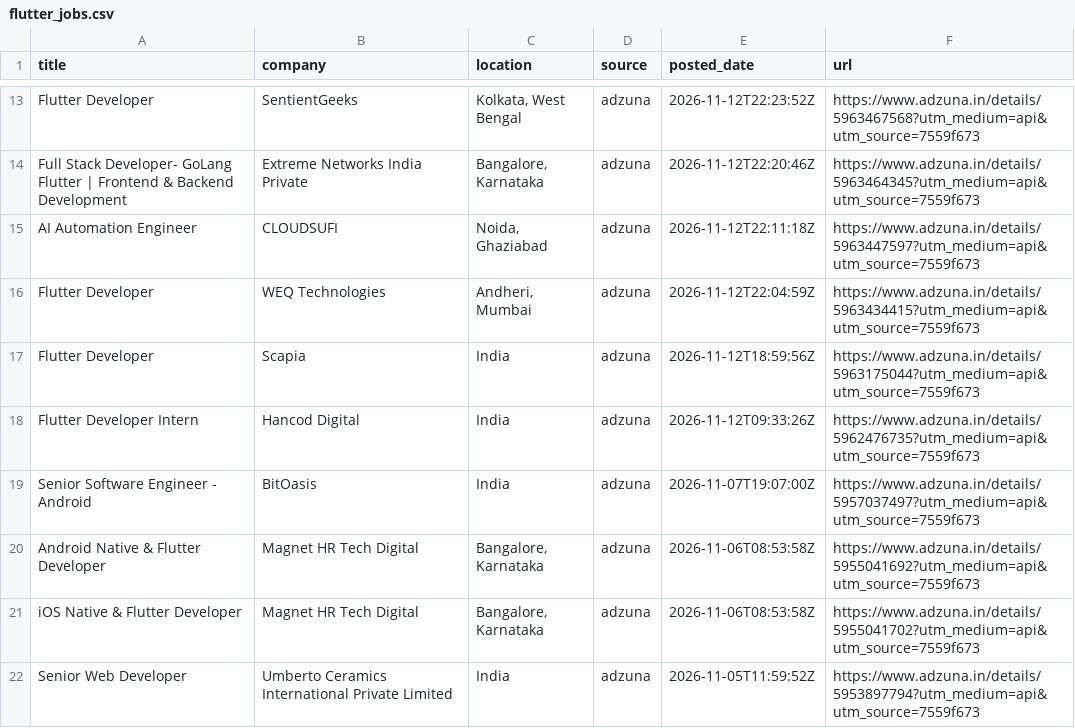
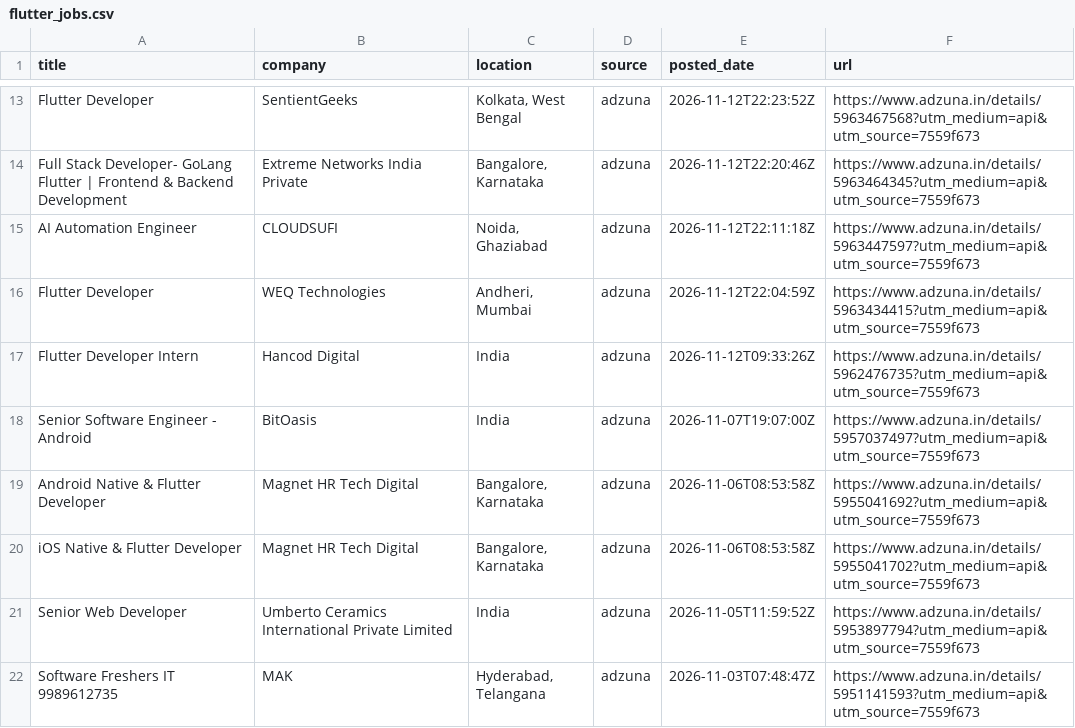
Before and after one commit to jatin-web/flutter-jobs-finder, a CSV file: output/flutter_jobs.csv, drawn as a sheet; only a part is shown, gaps mark what is left out; the shorter side is filled out with more unchanged rows.

```diff
--- a/output/flutter_jobs.csv
+++ b/output/flutter_jobs.csv
@@ -16,3 +16,2 @@ AI Automation Engineer,CLOUDSUFI,"Noida, Ghaziabad",adzuna,2026-11-12T22:11:18Z,
 Flutter Developer,WEQ Technologies,"Andheri, Mumbai",adzuna,2026-11-12T22:04:59Z,https://www.adzuna.in/details/5963434415?utm_medium=api&utm_source=7559f673
-Flutter Developer,Scapia,India,adzuna,2026-11-12T18:59:56Z,https://www.adzuna.in/details/5963175044?utm_medium=api&utm_source=7559f673
 Flutter Developer Intern,Hancod Digital,India,adzuna,2026-11-12T09:33:26Z,https://www.adzuna.in/details/5962476735?utm_medium=api&utm_source=7559f673
```
Also changed, not shown: 5 other files.
